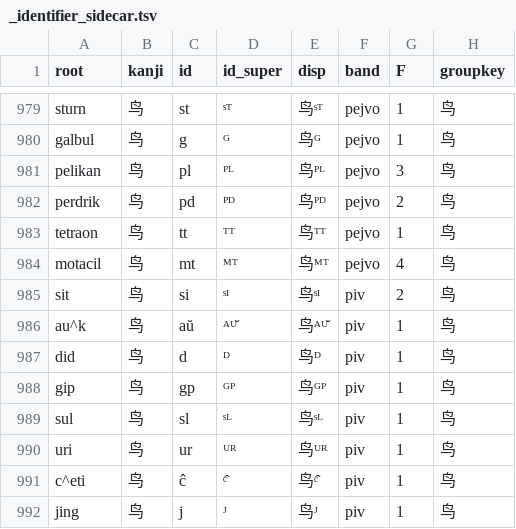
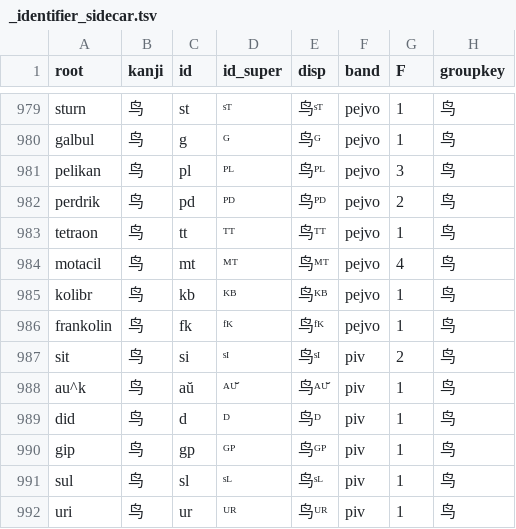
Before and after one commit to Takatakatake/kanji_assign, a TSV file: _identifier_sidecar.tsv, drawn as a sheet; only a part is shown, gaps mark what is left out; the shorter side is filled out with more unchanged rows.

```diff
--- a/_identifier_sidecar.tsv
+++ b/_identifier_sidecar.tsv
@@ -984,2 +984,4 @@
 "motacil"	"鸟"	"mt"	"ᴹᵀ"	"鸟ᴹᵀ"	"pejvo"	"4"	"鸟"
+"kolibr"	"鸟"	"kb"	"ᴷᴮ"	"鸟ᴷᴮ"	"pejvo"	"1"	"鸟"
+"frankolin"	"鸟"	"fk"	"ᶠᴷ"	"鸟ᶠᴷ"	"pejvo"	"1"	"鸟"
 "sit"	"鸟"	"si"	"ˢᴵ"	"鸟ˢᴵ"	"piv"	"2"	"鸟"
```
Also changed, not shown: _gas_identifier_out.csv, _kanji_map_master.tsv, 6 other files.
